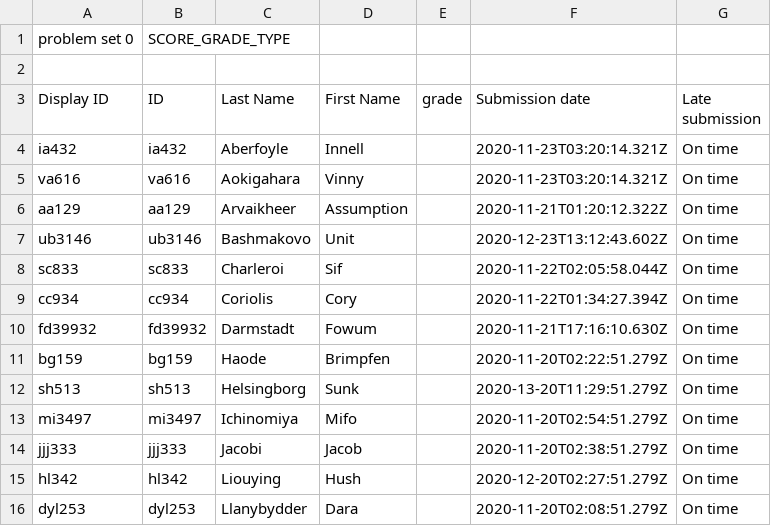
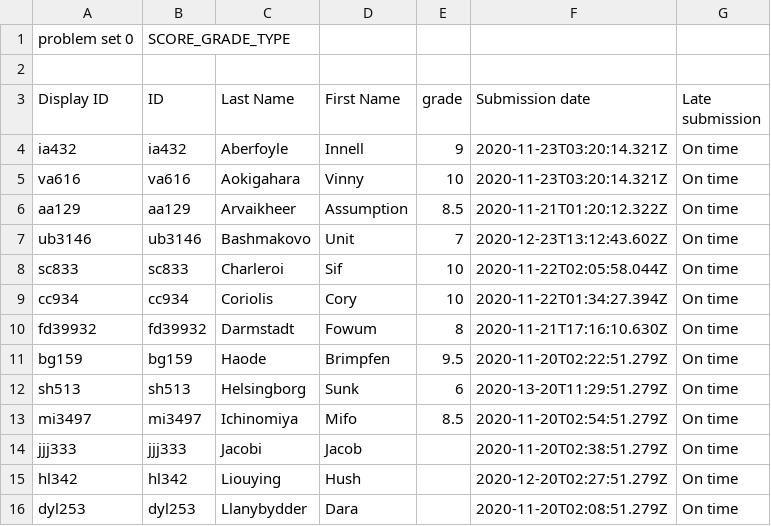
Before and after one commit to vaabe/grading-nyucl, a CSV file: examples/assignment-3/grades-tmp.csv, drawn as a sheet; only a part is shown.

```diff
--- a/examples/assignment-3/grades-tmp.csv
+++ b/examples/assignment-3/grades-tmp.csv
@@ -3,12 +3,12 @@
 "Display ID","ID","Last Name","First Name","grade","Submission date","Late submission"
-"ia432","ia432","Aberfoyle","Innell","","2020-11-23T03:20:14.321Z","On time"
-"va616","va616","Aokigahara","Vinny","","2020-11-23T03:20:14.321Z","On time"
-"aa129","aa129","Arvaikheer","Assumption","","2020-11-21T01:20:12.322Z","On time"
-"ub3146","ub3146","Bashmakovo","Unit","","2020-12-23T13:12:43.602Z","On time"
-"sc833","sc833","Charleroi","Sif","","2020-11-22T02:05:58.044Z","On time"
-"cc934","cc934","Coriolis","Cory","","2020-11-22T01:34:27.394Z","On time"
-"fd39932","fd39932","Darmstadt","Fowum","","2020-11-21T17:16:10.630Z","On time"
-"bg159","bg159","Haode","Brimpfen","","2020-11-20T02:22:51.279Z","On time"
-"sh513","sh513","Helsingborg","Sunk","","2020-13-20T11:29:51.279Z","On time"
-"mi3497","mi3497","Ichinomiya","Mifo","","2020-11-20T02:54:51.279Z","On time"
+"ia432","ia432","Aberfoyle","Innell",9,"2020-11-23T03:20:14.321Z","On time"
+"va616","va616","Aokigahara","Vinny",10,"2020-11-23T03:20:14.321Z","On time"
+"aa129","aa129","Arvaikheer","Assumption",8.5,"2020-11-21T01:20:12.322Z","On time"
+"ub3146","ub3146","Bashmakovo","Unit",7,"2020-12-23T13:12:43.602Z","On time"
+"sc833","sc833","Charleroi","Sif",10,"2020-11-22T02:05:58.044Z","On time"
+"cc934","cc934","Coriolis","Cory",10,"2020-11-22T01:34:27.394Z","On time"
+"fd39932","fd39932","Darmstadt","Fowum",8,"2020-11-21T17:16:10.630Z","On time"
+"bg159","bg159","Haode","Brimpfen",9.5,"2020-11-20T02:22:51.279Z","On time"
+"sh513","sh513","Helsingborg","Sunk",6,"2020-13-20T11:29:51.279Z","On time"
+"mi3497","mi3497","Ichinomiya","Mifo",8.5,"2020-11-20T02:54:51.279Z","On time"
 "jjj333","jjj333","Jacobi","Jacob","","2020-11-20T02:38:51.279Z","On time"
```
Also changed, not shown: examples/assignment-3/progress.csv, 24 other files.
